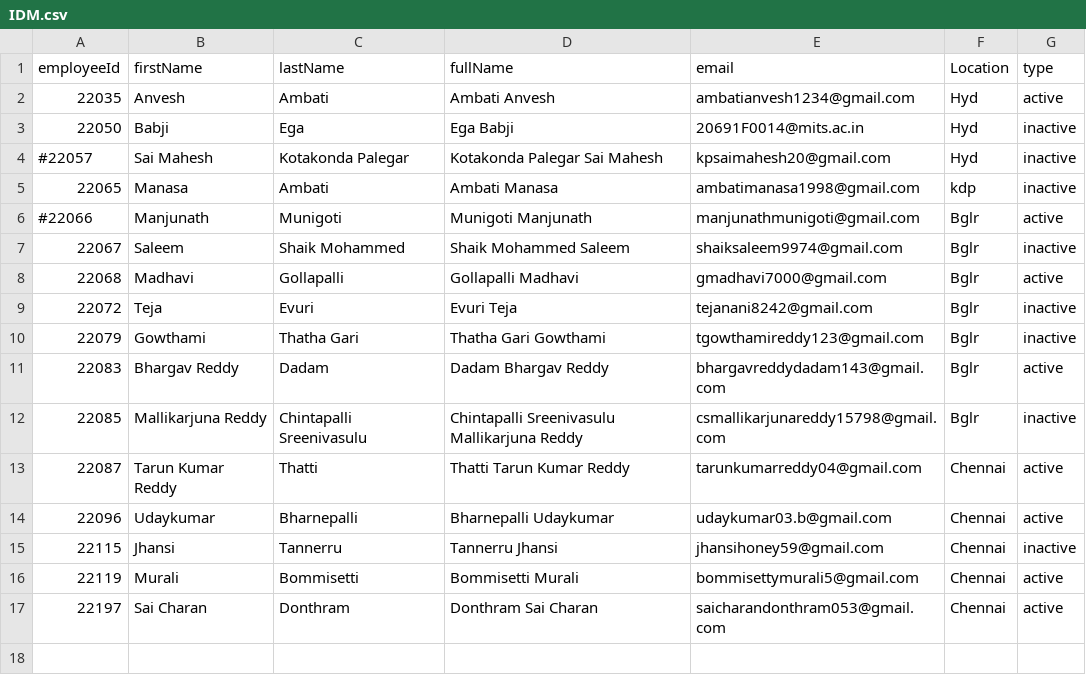
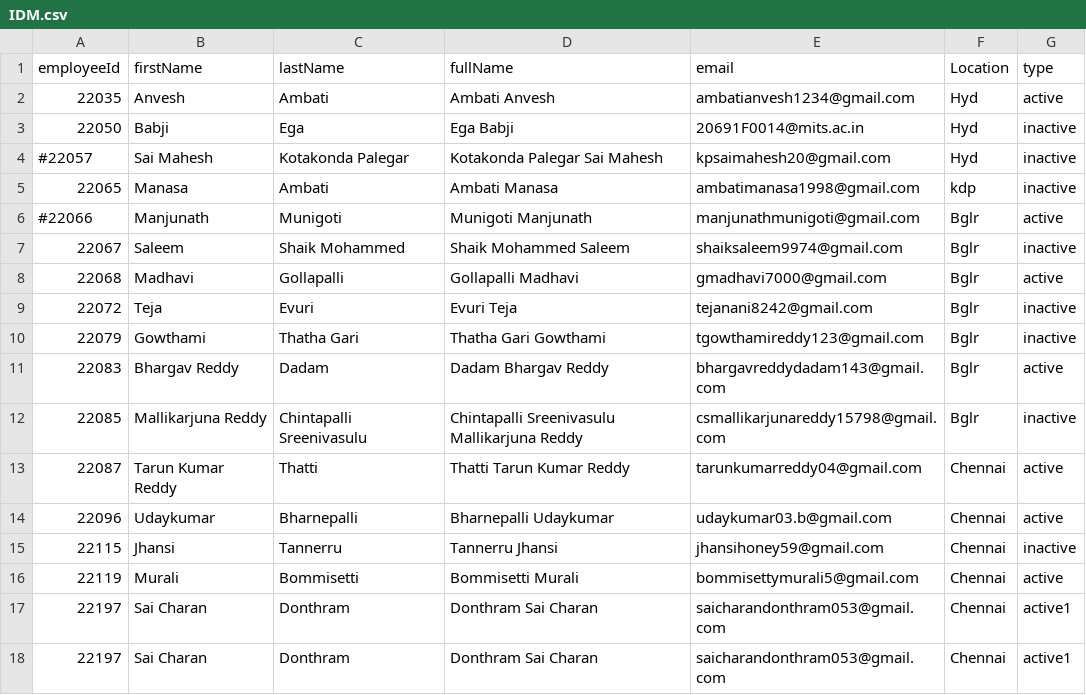
Before and after one commit to Ambati-Manasa/GitTask, a CSV file: IDM.csv, drawn as a sheet.

Commit message:
ok done

```diff
--- a/IDM.csv
+++ b/IDM.csv
@@ -16,2 +16,3 @@ employeeId,firstName,lastName,fullName,email,Location,type
 22119,Murali,Bommisetti,Bommisetti Murali,bommisettymurali5@gmail.com,Chennai,active
-22197,Sai Charan,Donthram,Donthram Sai Charan,saicharandonthram053@gmail.com,Chennai,active
+22197,Sai Charan,Donthram,Donthram Sai Charan,saicharandonthram053@gmail.com,Chennai,active1
+22197,Sai Charan,Donthram,Donthram Sai Charan,saicharandonthram053@gmail.com,Chennai,active1
```
